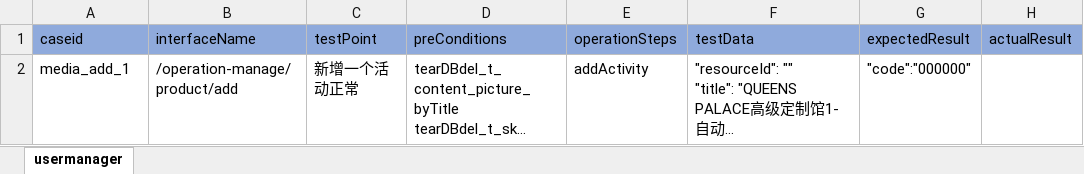
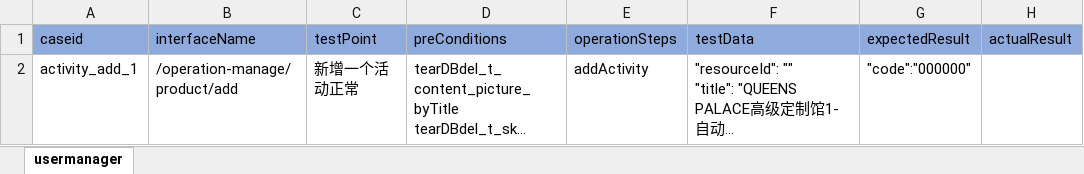
Before and after one commit to litaojun/steamOmTest, an Excel workbook: steamcase/activity/activityaddcase.xlsx, sheet usermanager, drawn as a sheet; only a part is shown; long unchanged cells end in …; values as stored, in another font and other column widths than the file's, no borders; the diff covers the shown part only; the diff names each change by its address in the sheet, - before the commit and + after, or states it on an @@ line.

```diff
--- a/steamcase/activity/activityaddcase.xlsx (sheet usermanager)
+++ b/steamcase/activity/activityaddcase.xlsx (sheet usermanager)
-A2 (caseid): media_add_1
+A2 (caseid): activity_add_1
```
Also changed, not shown: 1 added row elsewhere in this sheet, steamcase/activity/activityPublishcase.xlsx, steamcase/activity/activityalertcase.xlsx, 9 other files.
